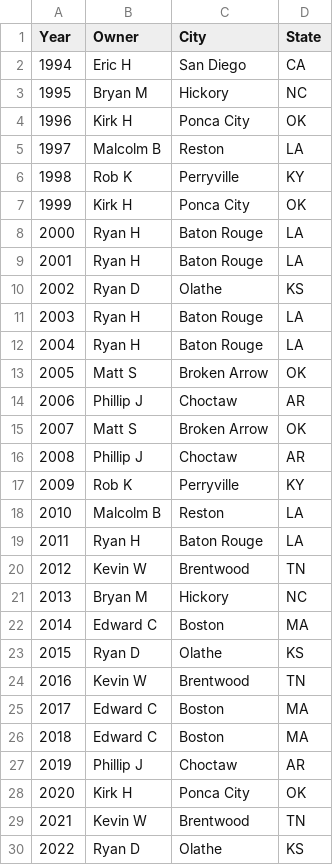
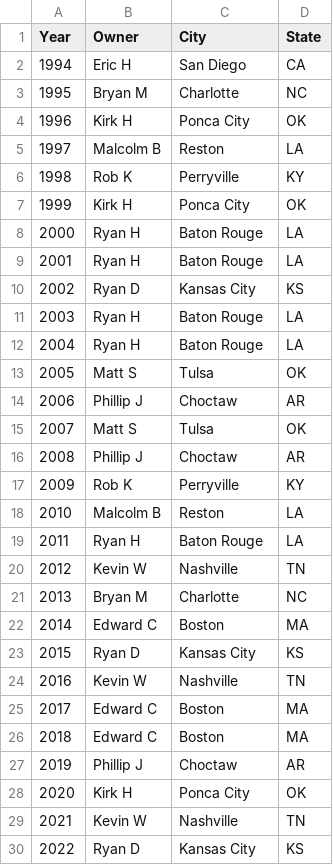
Before and after one commit to Ryandaydev/streamlit-deploy, a CSV file: data/ffl-history.csv, drawn as a sheet.

Commit message:
update to titles

```diff
--- a/data/ffl-history.csv
+++ b/data/ffl-history.csv
@@ -2,3 +2,3 @@ Year,Owner,City,State
 1994,Eric H,San Diego,CA
-1995,Bryan M,Hickory,NC
+1995,Bryan M,Charlotte,NC
 1996,Kirk H,Ponca City,OK
@@ -9,8 +9,8 @@ Year,Owner,City,State
 2001,Ryan H,Baton Rouge,LA
-2002,Ryan D,Olathe,KS
+2002,Ryan D,Kansas City,KS
 2003,Ryan H,Baton Rouge,LA
 2004,Ryan H,Baton Rouge,LA
-2005,Matt S,Broken Arrow,OK
+2005,Matt S,Tulsa,OK
 2006,Phillip J,Choctaw,AR
-2007,Matt S,Broken Arrow,OK
+2007,Matt S,Tulsa,OK
 2008,Phillip J,Choctaw,AR
@@ -19,7 +19,7 @@ Year,Owner,City,State
 2011,Ryan H,Baton Rouge,LA
-2012,Kevin W,Brentwood,TN
-2013,Bryan M,Hickory,NC
+2012,Kevin W,Nashville,TN
+2013,Bryan M,Charlotte,NC
 2014,Edward C,Boston,MA
-2015,Ryan D,Olathe,KS
-2016,Kevin W,Brentwood,TN
+2015,Ryan D,Kansas City,KS
+2016,Kevin W,Nashville,TN
 2017,Edward C,Boston,MA
@@ -28,3 +28,3 @@ Year,Owner,City,State
 2020,Kirk H,Ponca City,OK
-2021,Kevin W,Brentwood,TN
-2022,Ryan D,Olathe,KS
+2021,Kevin W,Nashville,TN
+2022,Ryan D,Kansas City,KS
```
